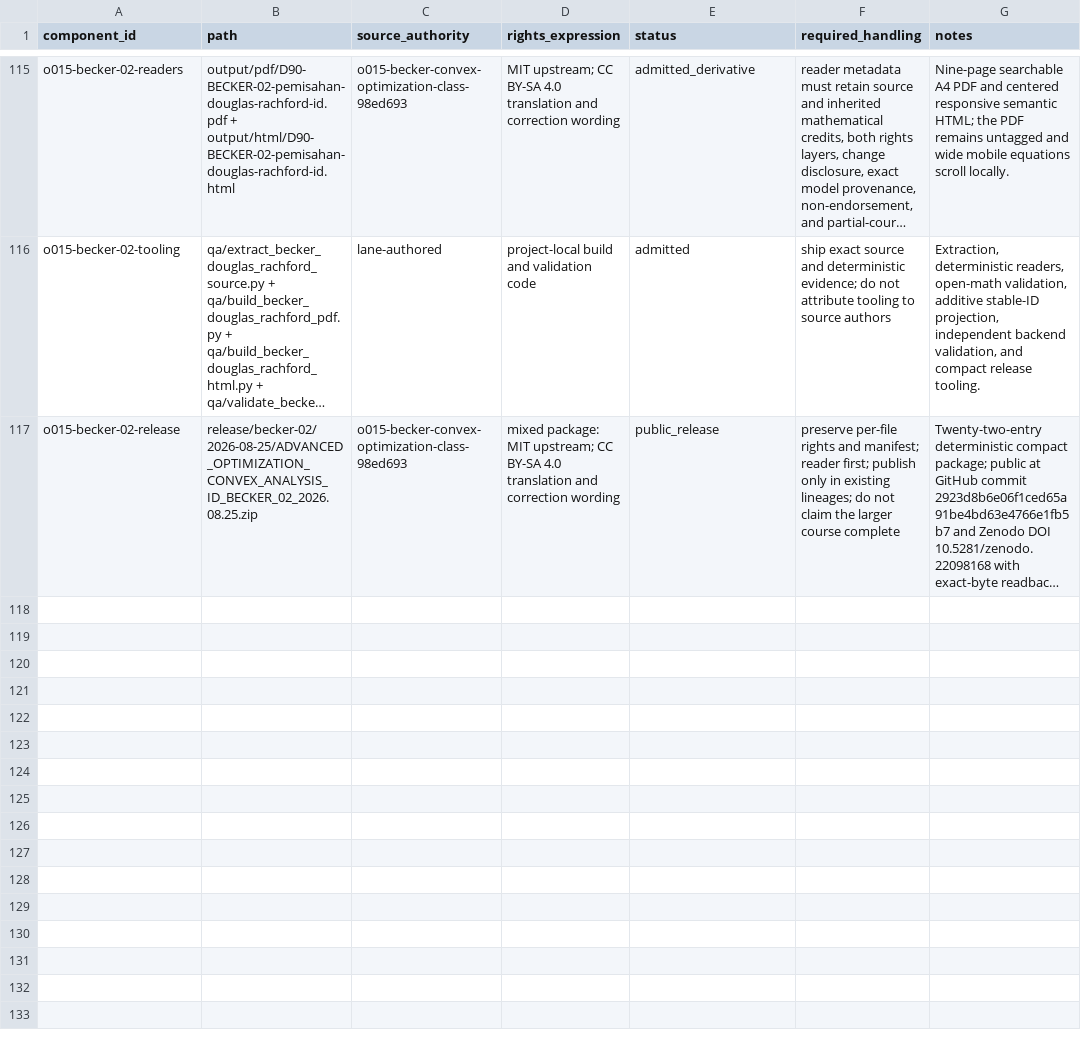
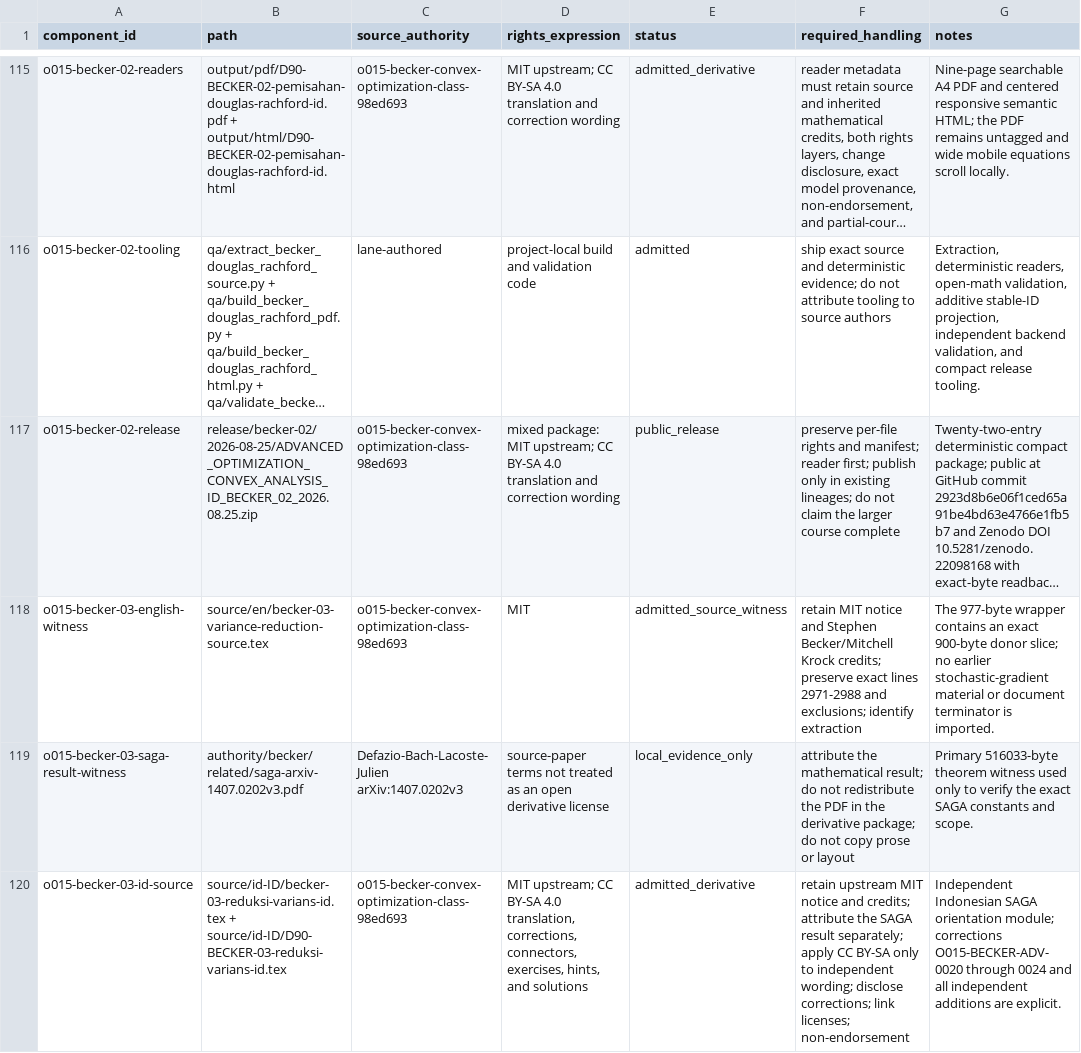
Before and after one commit to KokunoYumeto/advanced-optimization-convex-analysis-id, a CSV file: 00_control/COMPONENT_RIGHTS.csv, drawn as a sheet; only a part is shown, gaps mark what is left out; long unchanged cells end in …; the diff covers the shown part only; the diff names each change by its address in the sheet, - before the commit and + after, or states it on an @@ line.

Commit message:
Add Becker-03 variance reduction checkpoint

```diff
--- a/00_control/COMPONENT_RIGHTS.csv
+++ b/00_control/COMPONENT_RIGHTS.csv
+row 118: o015-becker-03-english-witness | source/en/becker-03-variance-reduction-source.tex | o015-becker-convex-optimization-class-98ed693 | MIT | admitted_source_witness | retain MIT notice and Stephen Becker/Mitchell Krock credits; preserve exact lines 2971-2988 and exclusions; identify extraction | The 977-byte wrapper contains an exact 900-byte donor slice; no earlier stochastic-gradient material or document terminator is imported.
+row 119: o015-becker-03-saga-result-witness | authority/becker/related/saga-arxiv-1407.0202v3.pdf | Defazio-Bach-Lacoste-Julien arXiv:1407.0202v3 | source-paper terms not treated as an open derivative license | local_evidence_only | attribute the mathematical result; do not redistribute the PDF in the derivative package; do not copy prose or layout | Primary 516033-byte theorem witness used only to verify the exact SAGA constants and scope.
+row 120: o015-becker-03-id-source | source/id-ID/becker-03-reduksi-varians-id.tex + source/id-ID/D90-BECKER-03-reduksi-varians-id.tex | o015-becker-convex-optimization-class-98ed693 | MIT upstream; CC BY-SA 4.0 translation, corrections, connectors, exercises, hints, and solutions | admitted_derivative | retain upstream MIT notice and credits; attribute the SAGA result separately; apply CC BY-SA only to independent wording; disclose corrections; link licenses; non-endorsement | Independent Indonesian SAGA orientation module; corrections O015-BECKER-ADV-0020 through 0024 and all independent additions are explicit.
```
Also changed, not shown: 3 added rows elsewhere in this file, 57 other files.
